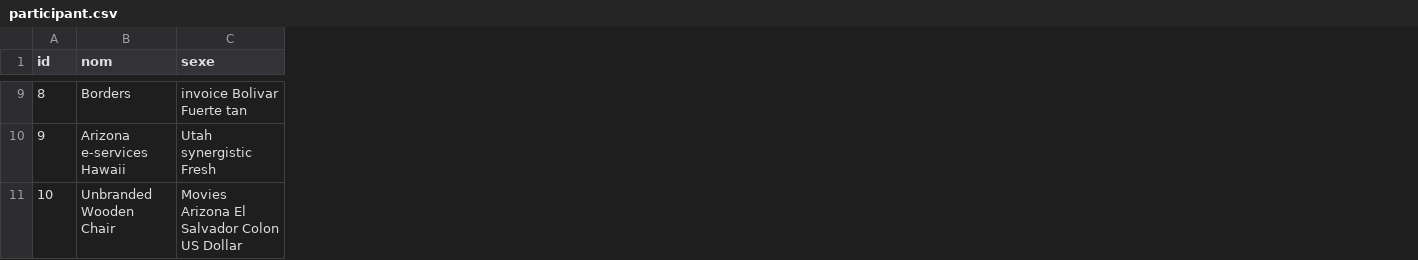
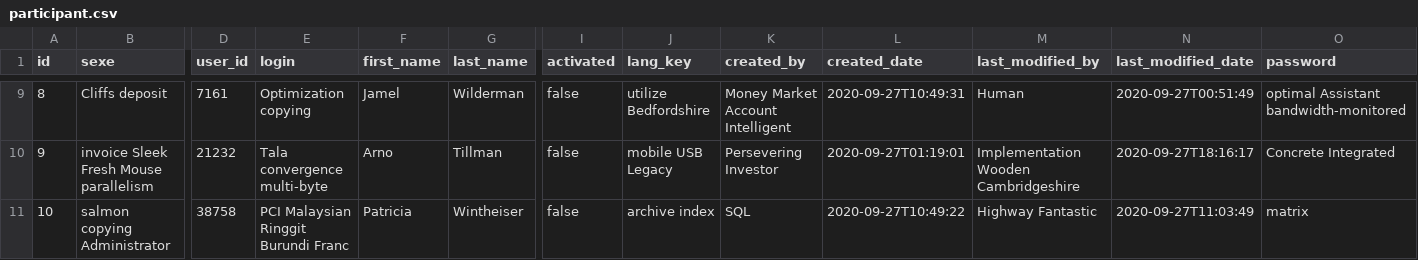
Before and after one commit to abakostar/GestionEvenement, a CSV file: src/main/resources/config/liquibase/fake-data/participant.csv, drawn as a sheet; only a part is shown, gaps mark what is left out; removed rows and columns are numbered as before the commit, all else as after; the diff covers the shown part only; the diff names each change by its address in the sheet, - before the commit and + after, or states it on an @@ line.

Commit message:
clean participant

```diff
--- a/src/main/resources/config/liquibase/fake-data/participant.csv
+++ b/src/main/resources/config/liquibase/fake-data/participant.csv
-column B (nom), rows 9-11: Borders | Arizona e-services Hawaii | Unbranded Wooden Chair
+column D (user_id), rows 9-11: 7161 | 21232 | 38758
+column E (login), rows 9-11: Optimization copying | Tala convergence multi-byte | PCI Malaysian Ringgit Burundi Franc
+column F (first_name), rows 9-11: Jamel | Arno | Patricia
+column G (last_name), rows 9-11: Wilderman | Tillman | Wintheiser
+column I (activated), rows 9-11: all false
+column J (lang_key), rows 9-11: utilize Bedfordshire | mobile USB Legacy | archive index
+column K (created_by), rows 9-11: Money Market Account Intelligent | Persevering Investor | SQL
+column L (created_date), rows 9-11: 2020-09-27T10:49:31 | 2020-09-27T01:19:01 | 2020-09-27T10:49:22
+column M (last_modified_by), rows 9-11: Human | Implementation Wooden Cambridgeshire | Highway Fantastic
+column N (last_modified_date), rows 9-11: 2020-09-27T00:51:49 | 2020-09-27T18:16:17 | 2020-09-27T11:03:49
+column O (password), rows 9-11: optimal Assistant bandwidth-monitored | Concrete Integrated | matrix
-B9 (sexe): invoice Bolivar Fuerte tan
+B9 (sexe): Cliffs deposit
-B10 (sexe): Utah synergistic Fresh
+B10 (sexe): invoice Sleek Fresh Mouse parallelism
-B11 (sexe): Movies Arizona El Salvador Colon US Dollar
+B11 (sexe): salmon copying Administrator
```
Also changed, not shown: 27 edited cells elsewhere in this file, 41 other files.
